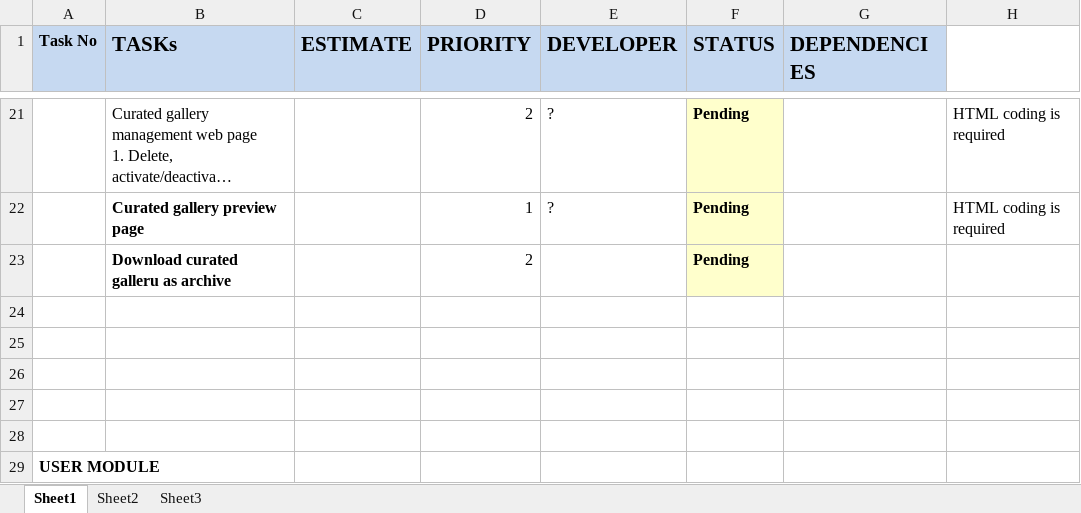
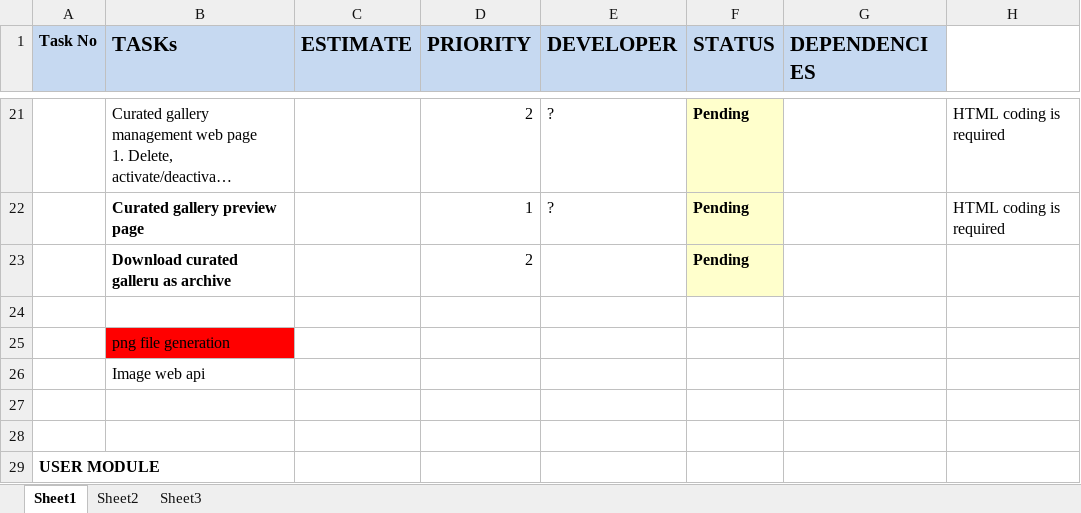
Before and after one commit to spbuksh/CuratedGalleries, an Excel workbook: Documents/Project Plan.xlsx, sheet Sheet1, drawn as a sheet; only a part is shown, gaps mark what is left out; long unchanged cells end in …; values as stored, in another font and other column widths than the file's, no borders; the diff names each change by its address in the sheet, - before the commit and + after, or states it on an @@ line.

```diff
--- a/Documents/Project Plan.xlsx (sheet Sheet1)
+++ b/Documents/Project Plan.xlsx (sheet Sheet1)
-B25 (TASKs): (empty)
+B25 (TASKs): png file generation
-B25 fill: none
+B25 fill: #FF0000
-B26 (TASKs): (empty)
+B26 (TASKs): Image web api
```
Also changed, not shown: 26 other files.
